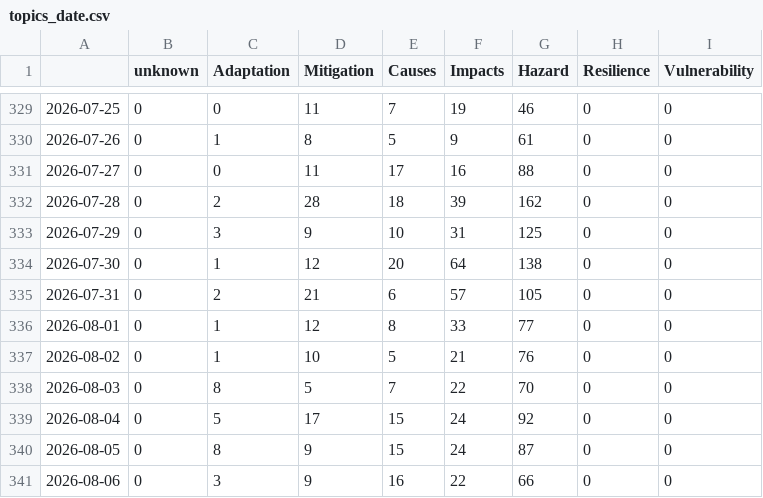
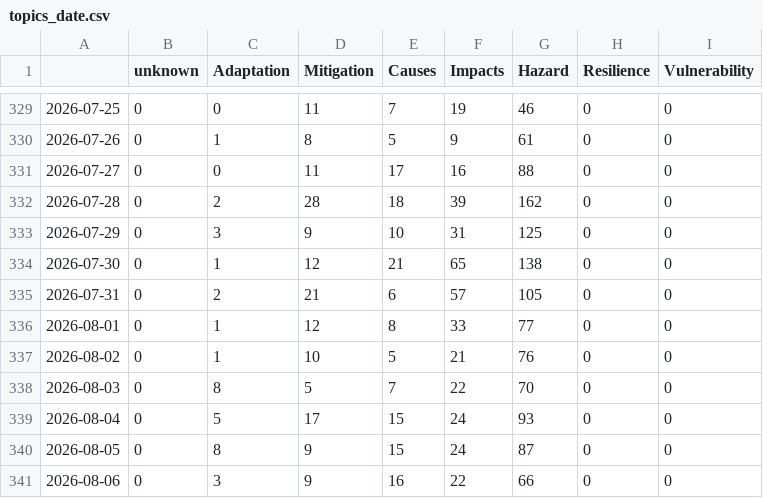
Before and after one commit to ms2329-news/collectionIsComing, a CSV file: csv/topics_date.csv, drawn as a sheet; only a part is shown, gaps mark what is left out; the diff covers the shown part only.

```diff
--- a/csv/topics_date.csv
+++ b/csv/topics_date.csv
@@ -333,3 +333,3 @@
 2026-07-29,0,3,9,10,31,125,0,0
-2026-07-30,0,1,12,20,64,138,0,0
+2026-07-30,0,1,12,21,65,138,0,0
 2026-07-31,0,2,21,6,57,105,0,0
@@ -338,3 +338,3 @@
 2026-08-03,0,8,5,7,22,70,0,0
-2026-08-04,0,5,17,15,24,92,0,0
+2026-08-04,0,5,17,15,24,93,0,0
 2026-08-05,0,8,9,15,24,87,0,0
```
Also changed, not shown: 2 added rows and 29 edited cells elsewhere in this file, 9 other files.
